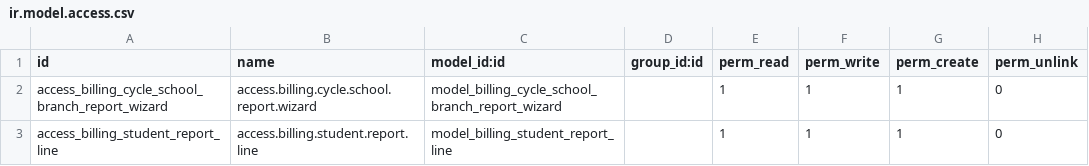
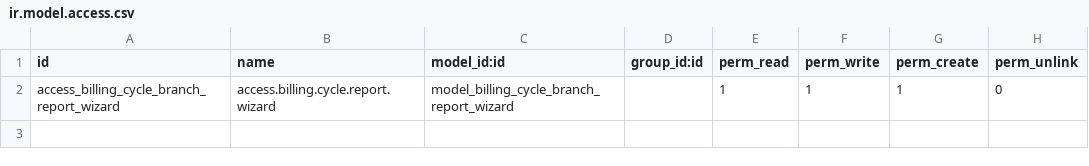
Before and after one commit to Odolution/lacas, a CSV file: ma_billing_cycle_report_v2/security/ir.model.access.csv, drawn as a sheet.

```diff
--- a/ma_billing_cycle_report_v2/security/ir.model.access.csv
+++ b/ma_billing_cycle_report_v2/security/ir.model.access.csv
@@ -1,3 +1,2 @@
 id,name,model_id:id,group_id:id,perm_read,perm_write,perm_create,perm_unlink
-access_billing_cycle_school_branch_report_wizard,access.billing.cycle.school.report.wizard,model_billing_cycle_school_branch_report_wizard,,1,1,1,0
-access_billing_student_report_line,access.billing.student.report.line,model_billing_student_report_line,,1,1,1,0
+access_billing_cycle_branch_report_wizard,access.billing.cycle.report.wizard,model_billing_cycle_branch_report_wizard,,1,1,1,0
```
Also changed, not shown: 2 other files.
